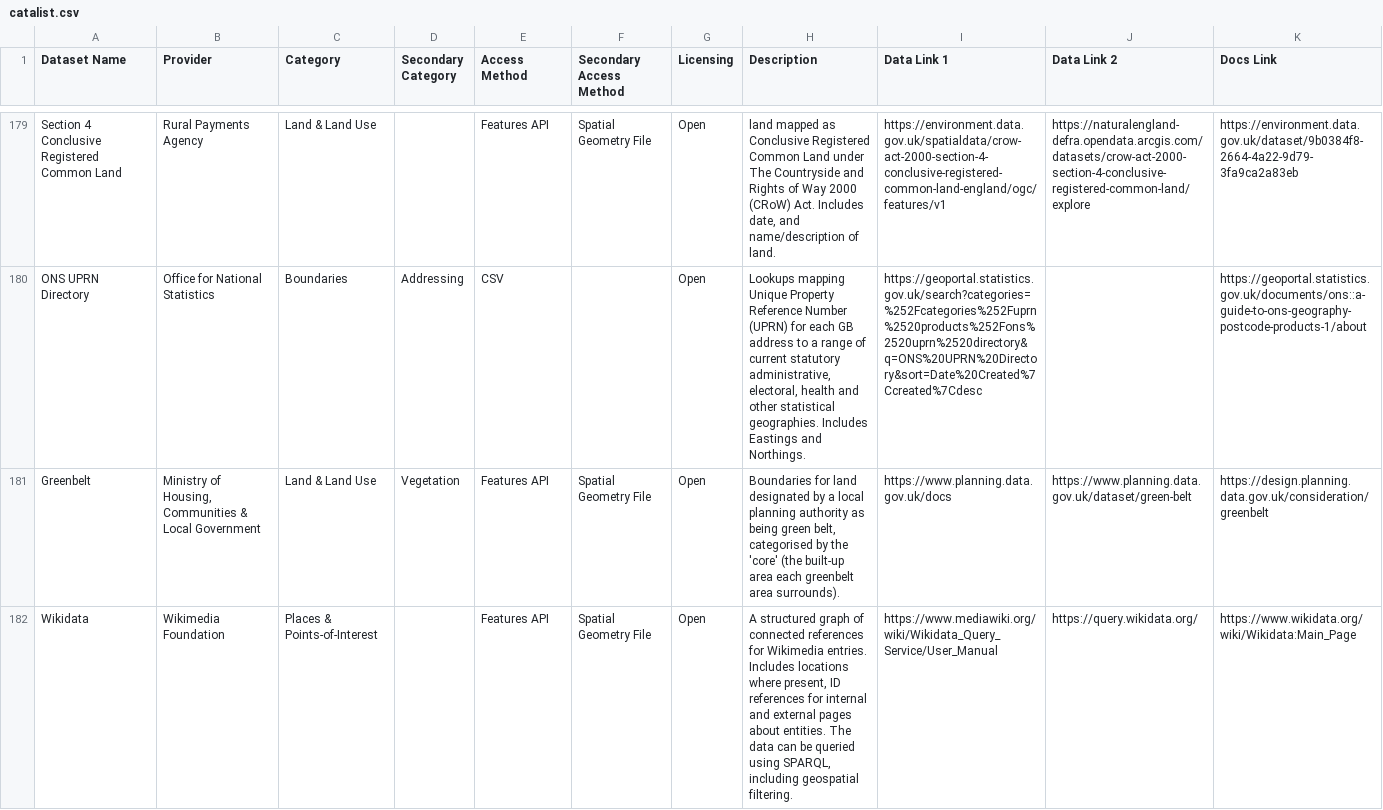
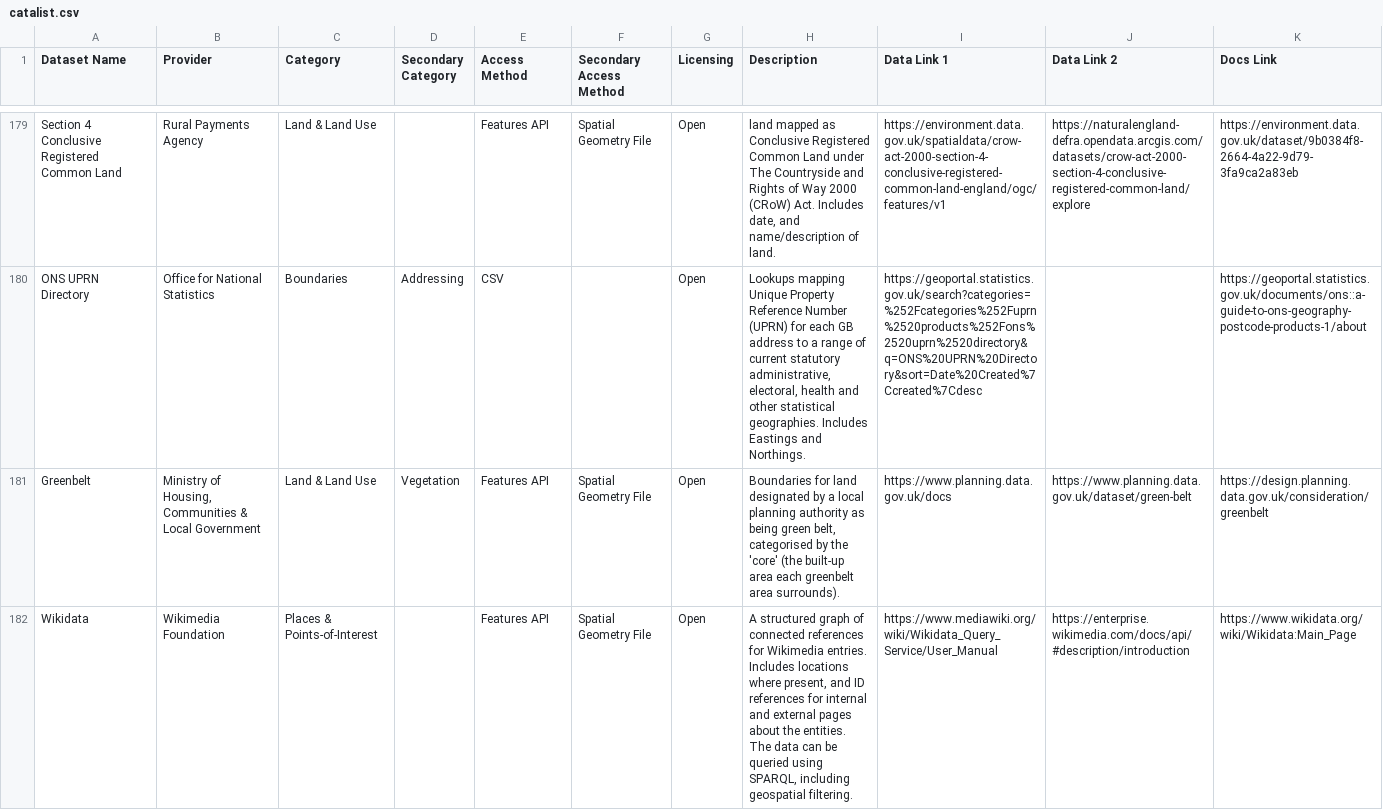
Before and after one commit to Geovation/catalist, a CSV file: data/catalist.csv, drawn as a sheet; only a part is shown, gaps mark what is left out; the diff covers the shown part only.

```diff
--- a/data/catalist.csv
+++ b/data/catalist.csv
@@ -183,2 +183,2 @@ ONS UPRN Directory,Office for National Statistics,Boundaries,Addressing,CSV,,Ope
 Greenbelt,"Ministry of Housing, Communities & Local Government",Land & Land Use,Vegetation,Features API,Spatial Geometry File,Open,"Boundaries for land designated by a local planning authority as being green belt, categorised by the 'core' (the built-up area each greenbelt area surrounds).",https://www.planning.data.gov.uk/docs,https://www.planning.data.gov.uk/dataset/green-belt,https://design.planning.data.gov.uk/consideration/greenbelt,
-Wikidata,Wikimedia Foundation,Places & Points-of-Interest,,Features API,Spatial Geometry File,Open,"A structured graph of connected references for Wikimedia entries. Includes locations where present, ID references for internal and external pages about entities. The data can be queried using SPARQL, including geospatial filtering.",https://www.mediawiki.org/wiki/Wikidata_Query_Service/User_Manual,https://query.wikidata.org/,https://www.wikidata.org/wiki/Wikidata:Main_Page,
+Wikidata,Wikimedia Foundation,Places & Points-of-Interest,,Features API,Spatial Geometry File,Open,"A structured graph of connected references for Wikimedia entries. Includes locations where present, and ID references for internal and external pages about the entities. The data can be queried using SPARQL, including geospatial filtering.",https://www.mediawiki.org/wiki/Wikidata_Query_Service/User_Manual,https://enterprise.wikimedia.com/docs/api/#description/introduction,https://www.wikidata.org/wiki/Wikidata:Main_Page,
```
Also changed, not shown: 2 added rows elsewhere in this file, 1 other file.
